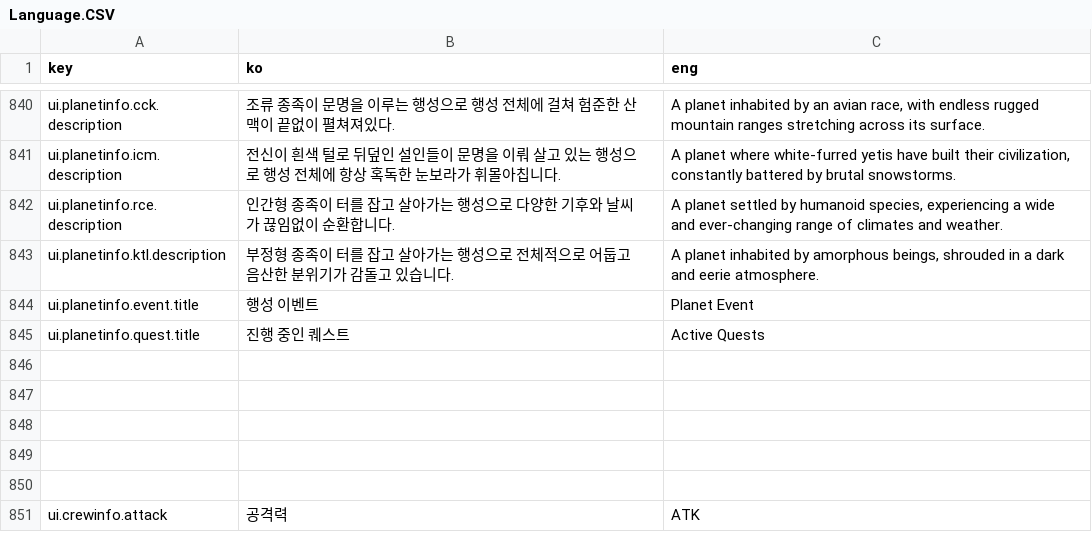
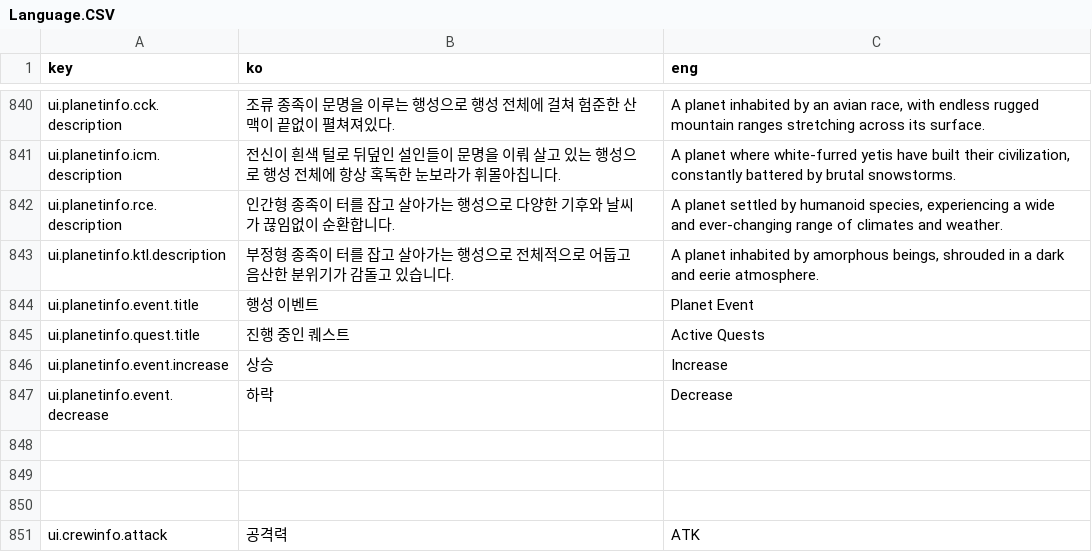
Before and after one commit to khkim09/Capstone, a CSV file: DataSheet/Language.CSV, drawn as a sheet; only a part is shown, gaps mark what is left out; the diff names each change by its address in the sheet, - before the commit and + after, or states it on an @@ line.

Commit message:
데이터셋 갱신

```diff
--- a/DataSheet/Language.CSV
+++ b/DataSheet/Language.CSV
-row 846: (empty)
+row 846: ui.planetinfo.event.increase | 상승 | Increase
-row 847: (empty)
+row 847: ui.planetinfo.event.decrease | 하락 | Decrease
```
